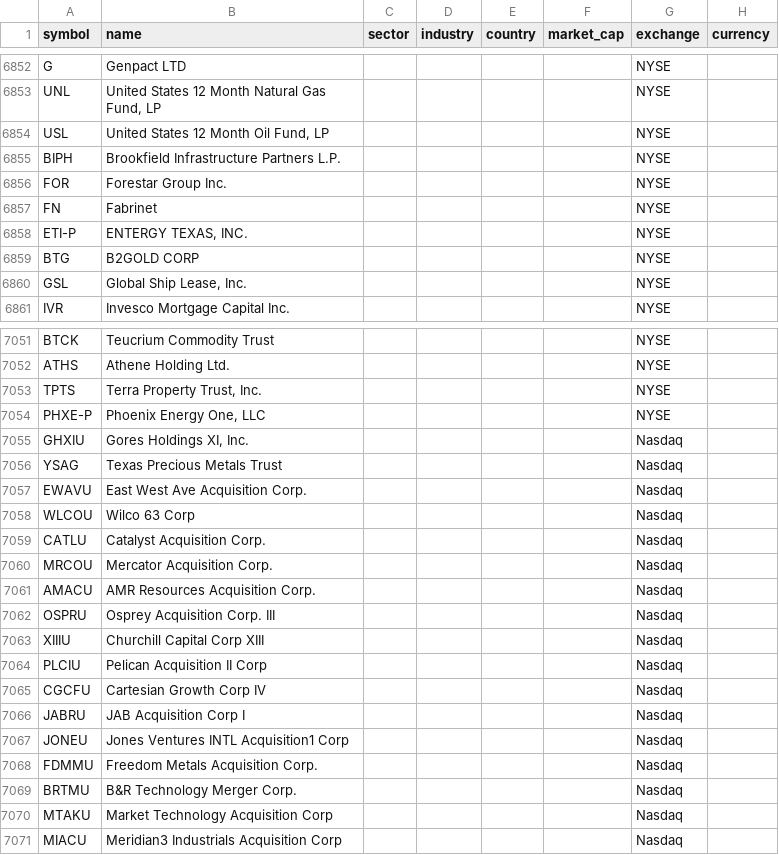
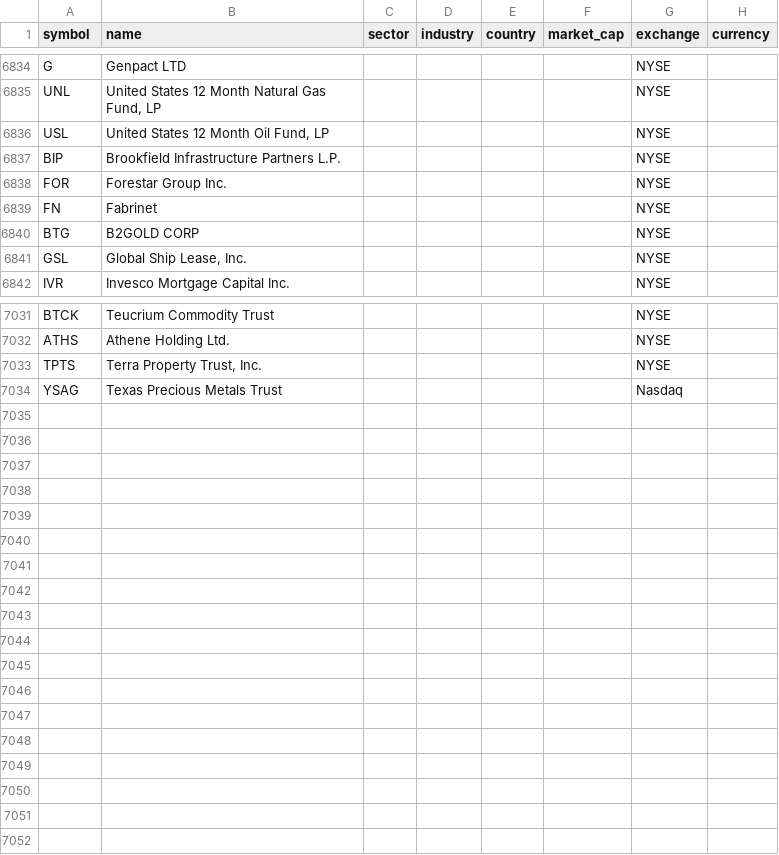
Before and after one commit to qpec/invest-ai, a CSV file: universe.csv, drawn as a sheet; only a part is shown, gaps mark what is left out; the diff covers the shown part only.

Commit message:
Universe: review-fixed SEC merge — canonical class per CIK, curated businesses block siblings (7,033)

```diff
--- a/universe.csv
+++ b/universe.csv
@@ -6854,6 +6836,5 @@ UNL,"United States 12 Month Natural Gas Fund, LP",,,,,NYSE,
 USL,"United States 12 Month Oil Fund, LP",,,,,NYSE,
-BIPH,Brookfield Infrastructure Partners L.P.,,,,,NYSE,
+BIP,Brookfield Infrastructure Partners L.P.,,,,,NYSE,
 FOR,Forestar Group Inc.,,,,,NYSE,
 FN,Fabrinet,,,,,NYSE,
-ETI-P,"ENTERGY TEXAS, INC.",,,,,NYSE,
 BTG,B2GOLD CORP,,,,,NYSE,
@@ -7053,19 +7033,2 @@ ATHS,Athene Holding Ltd.,,,,,NYSE,
 TPTS,"Terra Property Trust, Inc.",,,,,NYSE,
-PHXE-P,"Phoenix Energy One, LLC",,,,,NYSE,
-GHXIU,"Gores Holdings XI, Inc.",,,,,Nasdaq,
 YSAG,Texas Precious Metals Trust,,,,,Nasdaq,
-EWAVU,East West Ave Acquisition Corp.,,,,,Nasdaq,
-WLCOU,Wilco 63 Corp,,,,,Nasdaq,
-CATLU,Catalyst Acquisition Corp.,,,,,Nasdaq,
-MRCOU,Mercator Acquisition Corp.,,,,,Nasdaq,
-AMACU,AMR Resources Acquisition Corp.,,,,,Nasdaq,
-OSPRU,Osprey Acquisition Corp. III,,,,,Nasdaq,
-XIIIU,Churchill Capital Corp XIII,,,,,Nasdaq,
-PLCIU,Pelican Acquisition II Corp,,,,,Nasdaq,
-CGCFU,Cartesian Growth Corp IV,,,,,Nasdaq,
-JABRU,JAB Acquisition Corp I,,,,,Nasdaq,
-JONEU,Jones Ventures INTL Acquisition1 Corp,,,,,Nasdaq,
-FDMMU,Freedom Metals Acquisition Corp.,,,,,Nasdaq,
-BRTMU,B&R Technology Merger Corp.,,,,,Nasdaq,
-MTAKU,Market Technology Acquisition Corp,,,,,Nasdaq,
-MIACU,Meridian3 Industrials Acquisition Corp,,,,,Nasdaq,
```
Also changed, not shown: 19 removed rows, 1 moved row and 2 edited cells elsewhere in this file.
